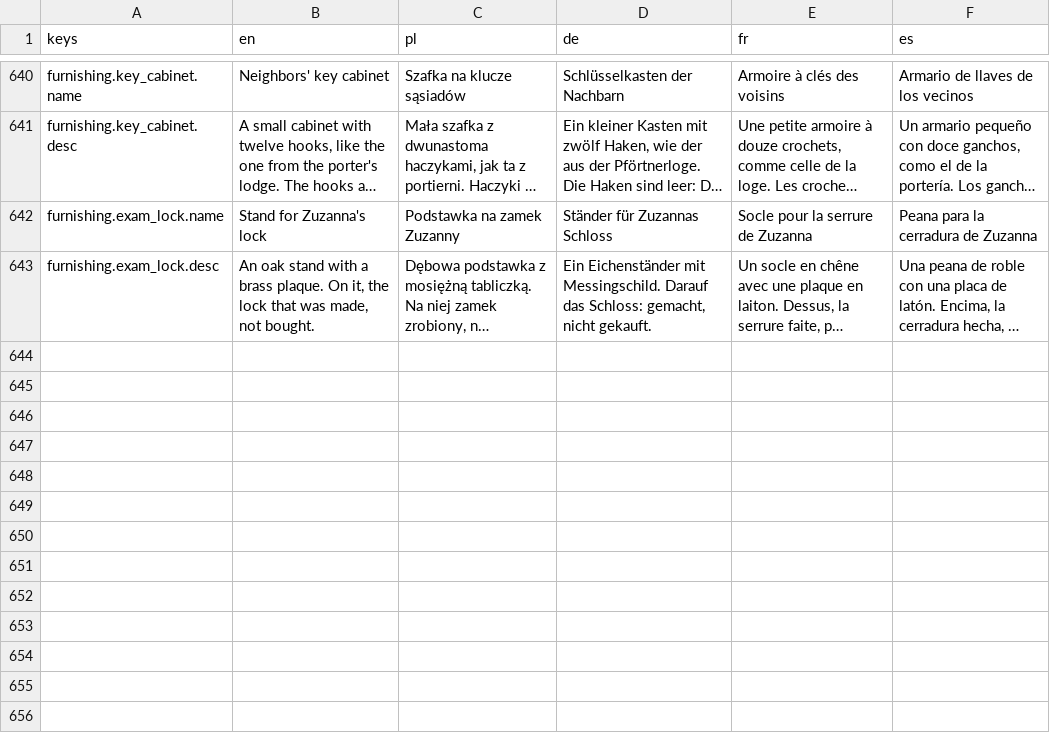
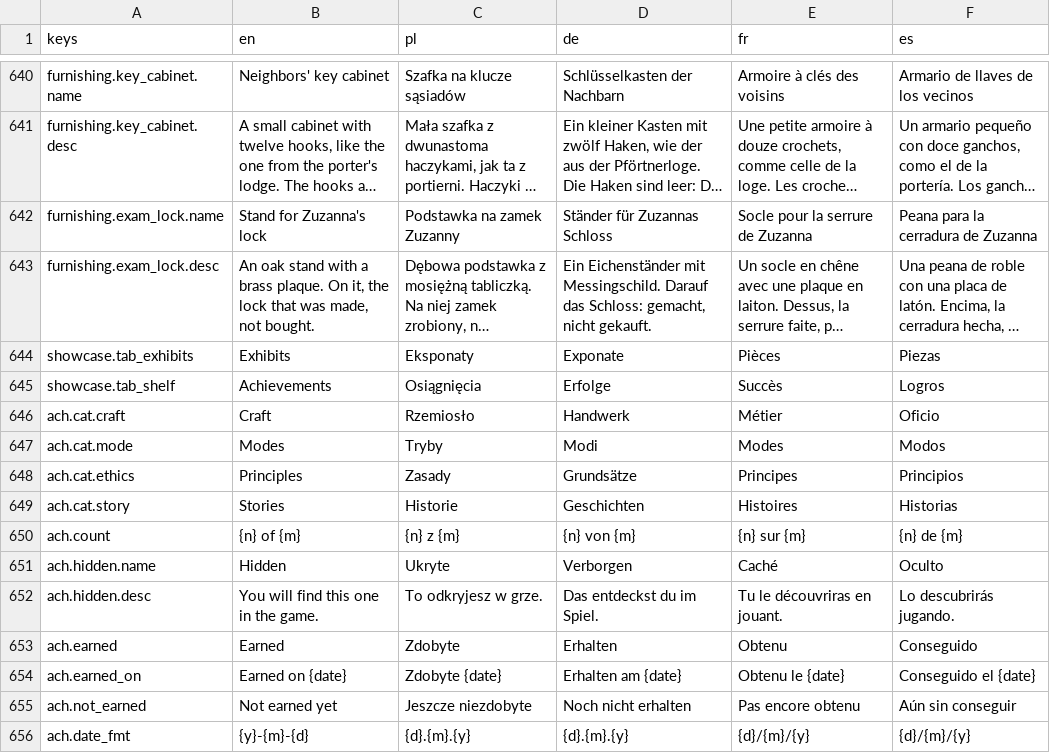
Before and after one commit to woogitsugames/lockwright, a CSV file: game/i18n/strings.csv, drawn as a sheet; only a part is shown, gaps mark what is left out; long unchanged cells end in …; the diff names each change by its address in the sheet, - before the commit and + after, or states it on an @@ line.

```diff
--- a/game/i18n/strings.csv
+++ b/game/i18n/strings.csv
+row 644: showcase.tab_exhibits | Exhibits | Eksponaty | Exponate | Pièces | Piezas
+row 645: showcase.tab_shelf | Achievements | Osiągnięcia | Erfolge | Succès | Logros
+row 646: ach.cat.craft | Craft | Rzemiosło | Handwerk | Métier | Oficio
+row 647: ach.cat.mode | Modes | Tryby | Modi | Modes | Modos
+row 648: ach.cat.ethics | Principles | Zasady | Grundsätze | Principes | Principios
+row 649: ach.cat.story | Stories | Historie | Geschichten | Histoires | Historias
+row 650: ach.count | {n} of {m} | {n} z {m} | {n} von {m} | {n} sur {m} | {n} de {m}
+row 651: ach.hidden.name | Hidden | Ukryte | Verborgen | Caché | Oculto
+row 652: ach.hidden.desc | You will find this one in the game. | To odkryjesz w grze. | Das entdeckst du im Spiel. | Tu le découvriras en jouant. | Lo descubrirás jugando.
+row 653: ach.earned | Earned | Zdobyte | Erhalten | Obtenu | Conseguido
+row 654: ach.earned_on | Earned on {date} | Zdobyte {date} | Erhalten am {date} | Obtenu le {date} | Conseguido el {date}
+row 655: ach.not_earned | Not earned yet | Jeszcze niezdobyte | Noch nicht erhalten | Pas encore obtenu | Aún sin conseguir
+row 656: ach.date_fmt | {y}-{m}-{d} | {d}.{m}.{y} | {d}.{m}.{y} | {d}/{m}/{y} | {d}/{m}/{y}
```
Also changed, not shown: 28 other files.
